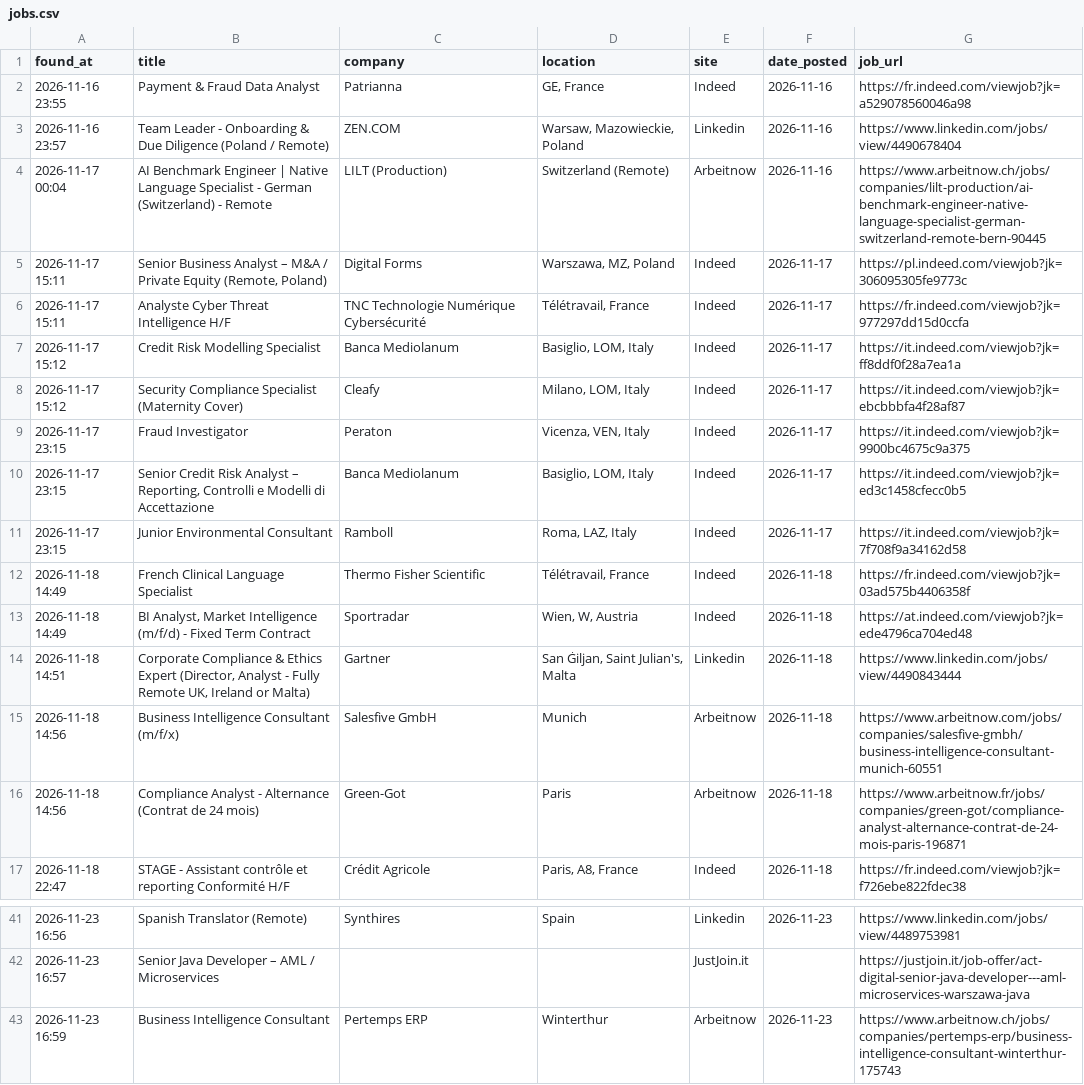
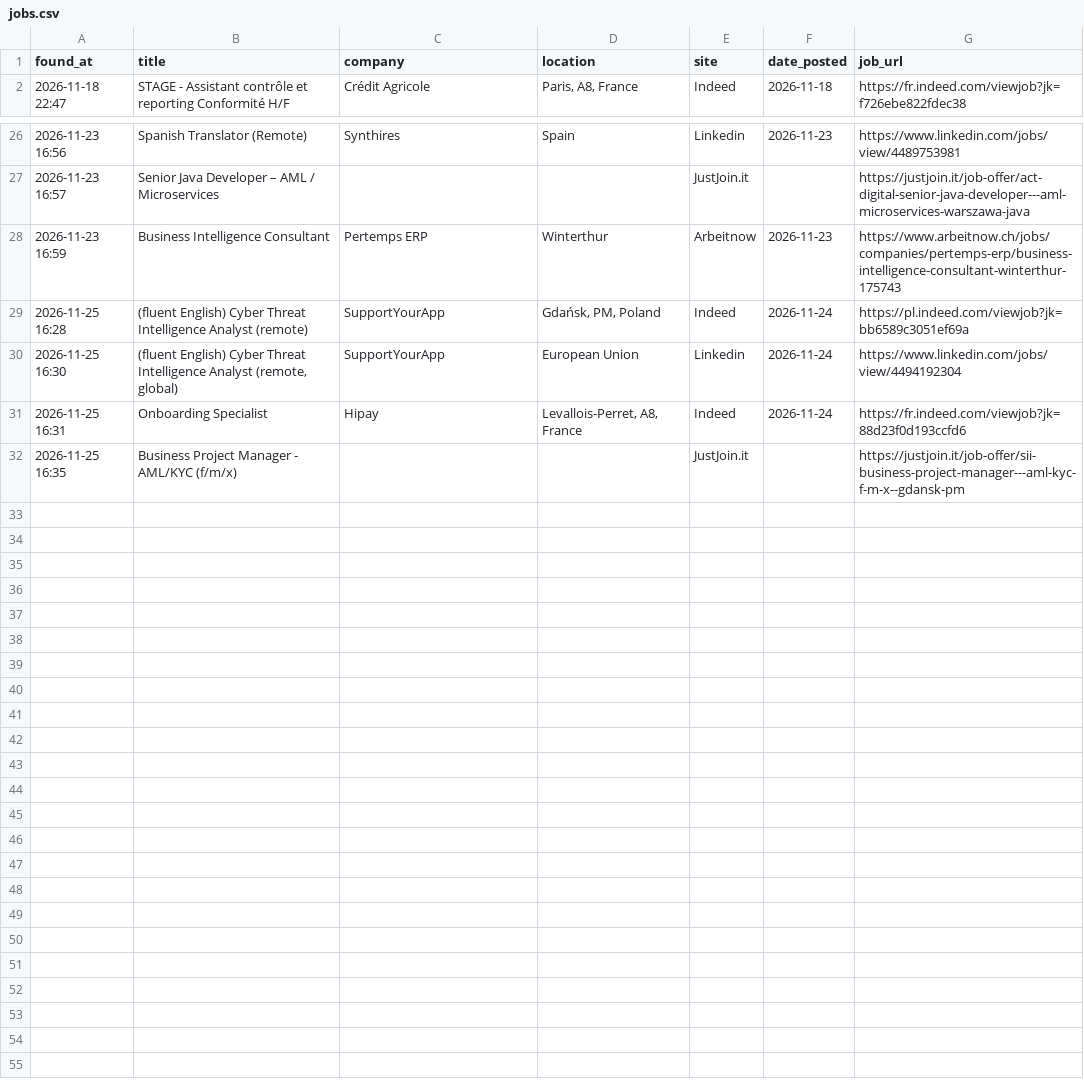
Before and after one commit to trpelka/job-scraper-bot, a CSV file: jobs.csv, drawn as a sheet; only a part is shown, gaps mark what is left out.

Commit message:
Update recent jobs 2026-11-25 16:38

```diff
--- a/jobs.csv
+++ b/jobs.csv
@@ -1,17 +1,2 @@
 found_at,title,company,location,site,date_posted,job_url
-2026-11-16 23:55,Payment & Fraud Data Analyst,Patrianna,"GE, France",Indeed,2026-11-16,https://fr.indeed.com/viewjob?jk=a529078560046a98
-2026-11-16 23:57,Team Leader - Onboarding & Due Diligence (Poland / Remote),ZEN.COM,"Warsaw, Mazowieckie, Poland",Linkedin,2026-11-16,https://www.linkedin.com/jobs/view/4490678404
-2026-11-17 00:04,AI Benchmark Engineer | Native Language Specialist - German (Switzerland) - Remote,LILT (Production),Switzerland (Remote),Arbeitnow,2026-11-16,https://www.arbeitnow.ch/jobs/companies/lilt-production/ai-benchmark-engineer-native-language-specialist-german-switzerland-remote-bern-90445
-2026-11-17 15:11,"Senior Business Analyst – M&A / Private Equity (Remote, Poland)",Digital Forms,"Warszawa, MZ, Poland",Indeed,2026-11-17,https://pl.indeed.com/viewjob?jk=306095305fe9773c
-2026-11-17 15:11,Analyste Cyber Threat Intelligence H/F,TNC Technologie Numérique Cybersécurité,"Télétravail, France",Indeed,2026-11-17,https://fr.indeed.com/viewjob?jk=977297dd15d0ccfa
-2026-11-17 15:12,Credit Risk Modelling Specialist,Banca Mediolanum,"Basiglio, LOM, Italy",Indeed,2026-11-17,https://it.indeed.com/viewjob?jk=ff8ddf0f28a7ea1a
-2026-11-17 15:12,Security Compliance Specialist (Maternity Cover),Cleafy,"Milano, LOM, Italy",Indeed,2026-11-17,https://it.indeed.com/viewjob?jk=ebcbbbfa4f28af87
-2026-11-17 23:15,Fraud Investigator,Peraton,"Vicenza, VEN, Italy",Indeed,2026-11-17,https://it.indeed.com/viewjob?jk=9900bc4675c9a375
-2026-11-17 23:15,"Senior Credit Risk Analyst – Reporting, Controlli e Modelli di Accettazione",Banca Mediolanum,"Basiglio, LOM, Italy",Indeed,2026-11-17,https://it.indeed.com/viewjob?jk=ed3c1458cfecc0b5
-2026-11-17 23:15,Junior Environmental Consultant,Ramboll,"Roma, LAZ, Italy",Indeed,2026-11-17,https://it.indeed.com/viewjob?jk=7f708f9a34162d58
-2026-11-18 14:49,French Clinical Language Specialist,Thermo Fisher Scientific,"Télétravail, France",Indeed,2026-11-18,https://fr.indeed.com/viewjob?jk=03ad575b4406358f
-2026-11-18 14:49,"BI Analyst, Market Intelligence (m/f/d) - Fixed Term Contract",Sportradar,"Wien, W, Austria",Indeed,2026-11-18,https://at.indeed.com/viewjob?jk=ede4796ca704ed48
-2026-11-18 14:51,"Corporate Compliance & Ethics Expert (Director, Analyst - Fully Remote UK, Ireland or Malta)",Gartner,"San Ġiljan, Saint Julian's, Malta",Linkedin,2026-11-18,https://www.linkedin.com/jobs/view/4490843444
-2026-11-18 14:56,Business Intelligence Consultant (m/f/x),Salesfive GmbH,Munich,Arbeitnow,2026-11-18,https://www.arbeitnow.com/jobs/companies/salesfive-gmbh/business-intelligence-consultant-munich-60551
-2026-11-18 14:56,Compliance Analyst - Alternance (Contrat de 24 mois),Green-Got,Paris,Arbeitnow,2026-11-18,https://www.arbeitnow.fr/jobs/companies/green-got/compliance-analyst-alternance-contrat-de-24-mois-paris-196871
 2026-11-18 22:47,STAGE - Assistant contrôle et reporting Conformité H/F,Crédit Agricole,"Paris, A8, France",Indeed,2026-11-18,https://fr.indeed.com/viewjob?jk=f726ebe822fdec38
@@ -43 +28,5 @@ found_at,title,company,location,site,date_posted,job_url
 2026-11-23 16:59,Business Intelligence Consultant,Pertemps ERP,Winterthur,Arbeitnow,2026-11-23,https://www.arbeitnow.ch/jobs/companies/pertemps-erp/business-intelligence-consultant-winterthur-175743
+2026-11-25 16:28,(fluent English) Cyber Threat Intelligence Analyst (remote),SupportYourApp,"Gdańsk, PM, Poland",Indeed,2026-11-24,https://pl.indeed.com/viewjob?jk=bb6589c3051ef69a
+2026-11-25 16:30,"(fluent English) Cyber Threat Intelligence Analyst (remote, global)",SupportYourApp,European Union,Linkedin,2026-11-24,https://www.linkedin.com/jobs/view/4494192304
+2026-11-25 16:31,Onboarding Specialist,Hipay,"Levallois-Perret, A8, France",Indeed,2026-11-24,https://fr.indeed.com/viewjob?jk=88d23f0d193ccfd6
+2026-11-25 16:35,Business Project Manager - AML/KYC (f/m/x),,,JustJoin.it,,https://justjoin.it/job-offer/sii-business-project-manager---aml-kyc-f-m-x--gdansk-pm
```
